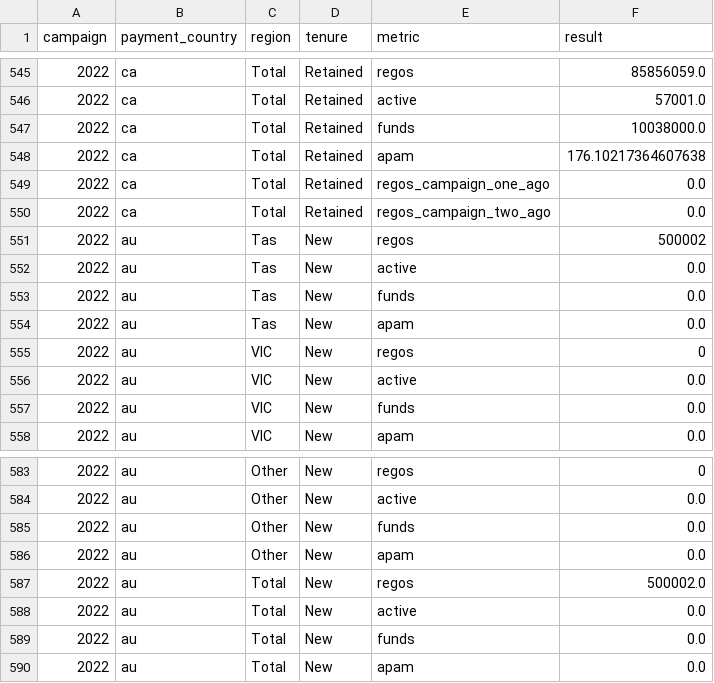
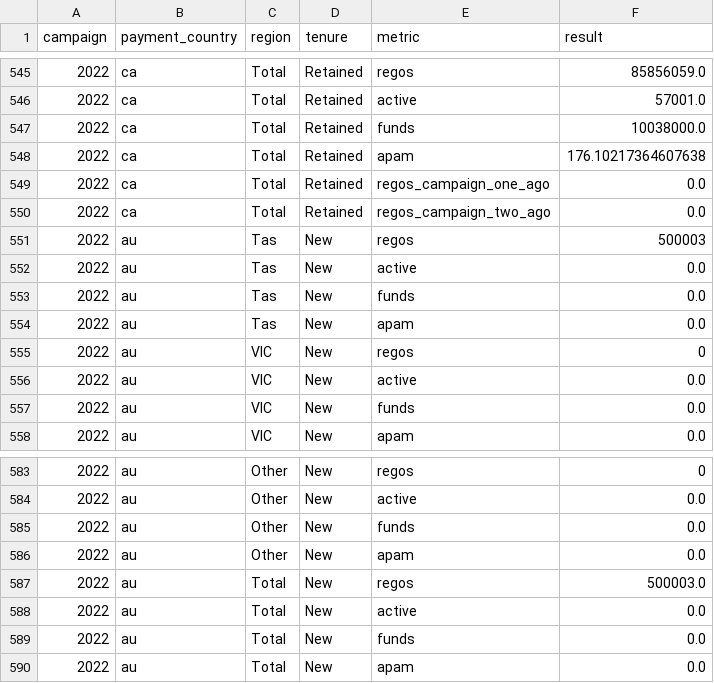
Before and after one commit to RobHay67/targets, a CSV file: files/target_rates_2022.csv, drawn as a sheet; only a part is shown, gaps mark what is left out.

```diff
--- a/files/target_rates_2022.csv
+++ b/files/target_rates_2022.csv
@@ -550,3 +550,3 @@ campaign,payment_country,region,tenure,metric,result
 2022,ca,Total,Retained,regos_campaign_two_ago,0.0
-2022,au,Tas,New,regos,500002
+2022,au,Tas,New,regos,500003
 2022,au,Tas,New,active,0.0
@@ -586,3 +586,3 @@ campaign,payment_country,region,tenure,metric,result
 2022,au,Other,New,apam,0.0
-2022,au,Total,New,regos,500002.0
+2022,au,Total,New,regos,500003.0
 2022,au,Total,New,active,0.0
```
Also changed, not shown: 1 other file.
